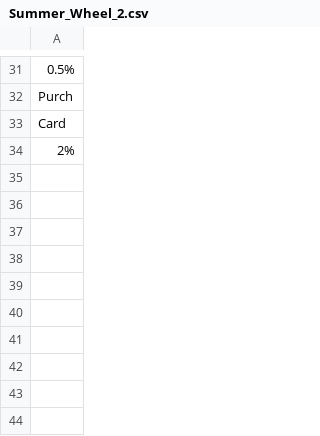
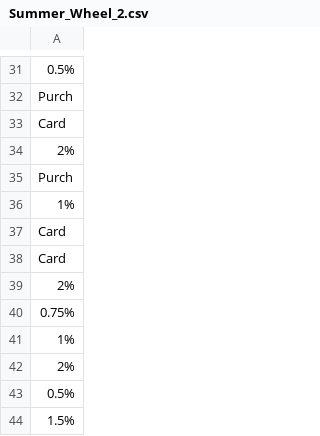
Before and after one commit to hwetsman/Fold_Wheel_Metrics, a CSV file: Summer_Wheel_2.csv, drawn as a sheet; only a part is shown, gaps mark what is left out.

Commit message:
Data: change state of dataset

```diff
--- a/Summer_Wheel_2.csv
+++ b/Summer_Wheel_2.csv
@@ -34 +34,11 @@ Card
 2%
+Purch
+1%
+Card
+Card
+2%
+0.75%
+1%
+2%
+0.5%
+1.5%
```
